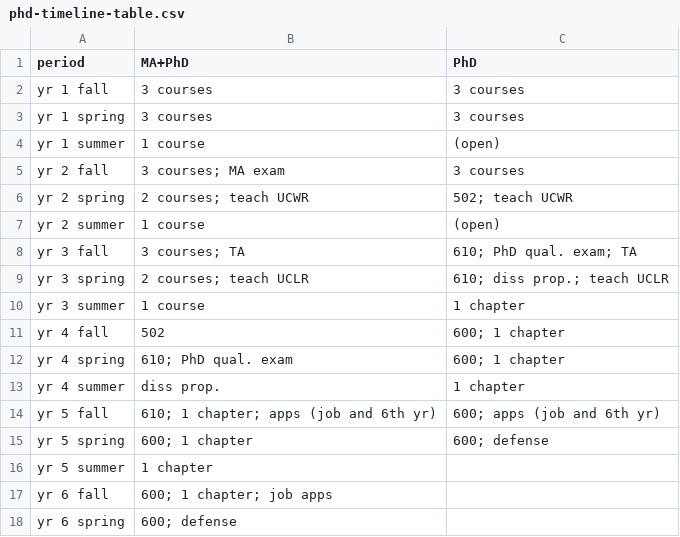
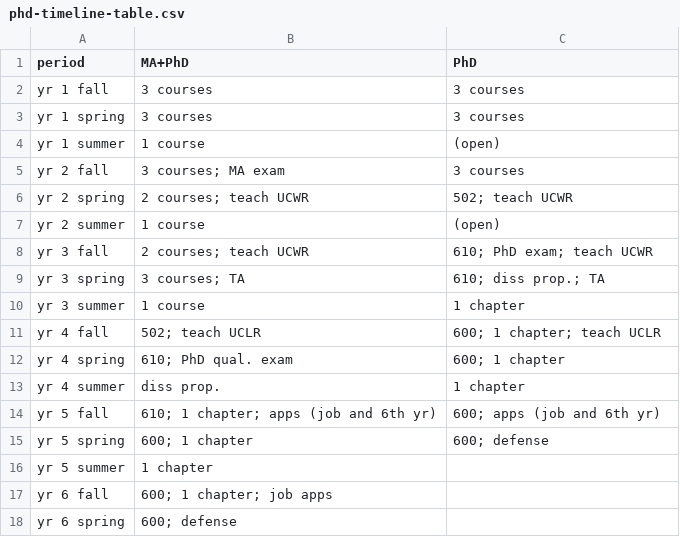
Before and after one commit to loyola-chicago-english/graduate-handbook, a CSV file: appendices/phd-timeline-table.csv, drawn as a sheet.

Commit message:
update schedule of assistantship assignments
This corrects an error in documentation; students normally teach UCWR
twice, in consecutive semesters

```diff
--- a/appendices/phd-timeline-table.csv
+++ b/appendices/phd-timeline-table.csv
@@ -7,6 +7,6 @@ yr 2 spring,2 courses; teach UCWR,502; teach UCWR
 yr 2 summer,1 course,(open)
-yr 3 fall,3 courses; TA,610; PhD qual. exam; TA
-yr 3 spring,2 courses; teach UCLR,610; diss prop.; teach UCLR
+yr 3 fall,2 courses; teach UCWR,610; PhD exam; teach UCWR
+yr 3 spring,3 courses; TA,610; diss prop.; TA
 yr 3 summer,1 course,1 chapter
-yr 4 fall,502,600; 1 chapter
+yr 4 fall,502; teach UCLR,600; 1 chapter; teach UCLR
 yr 4 spring,610; PhD qual. exam,600; 1 chapter
```
Also changed, not shown: 2 other files.
